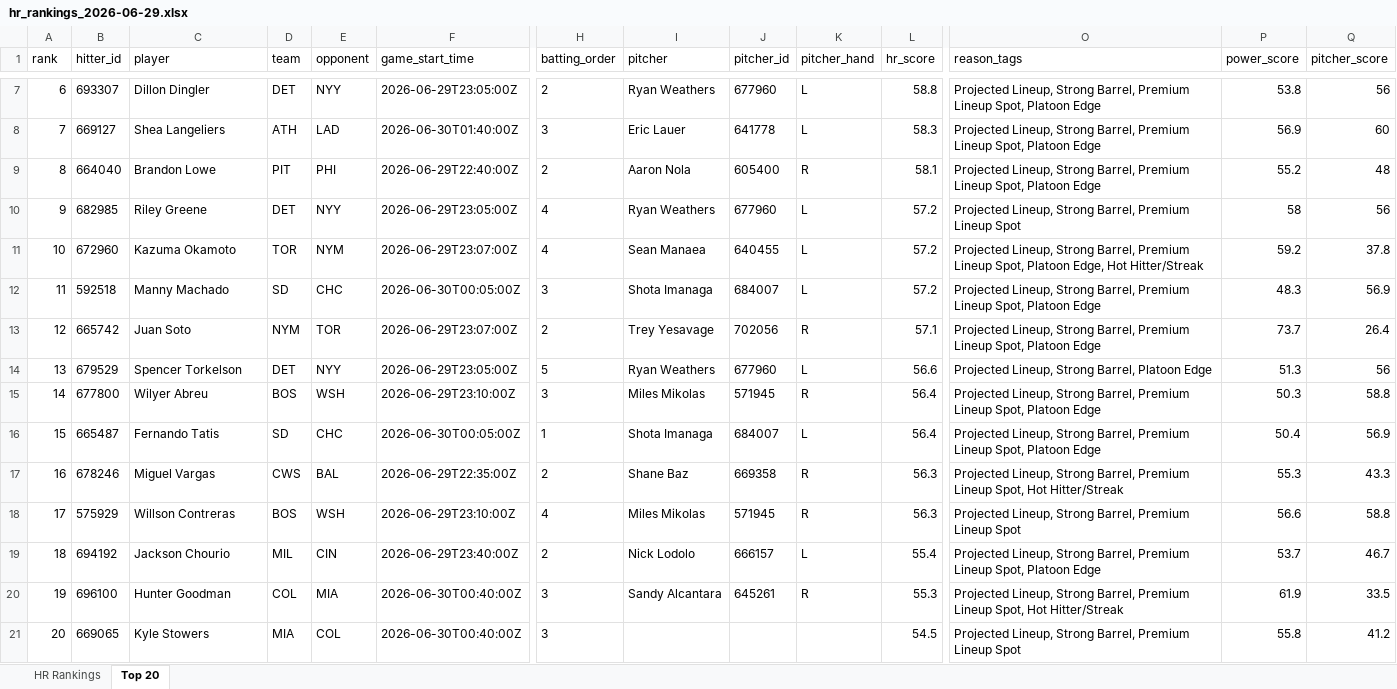
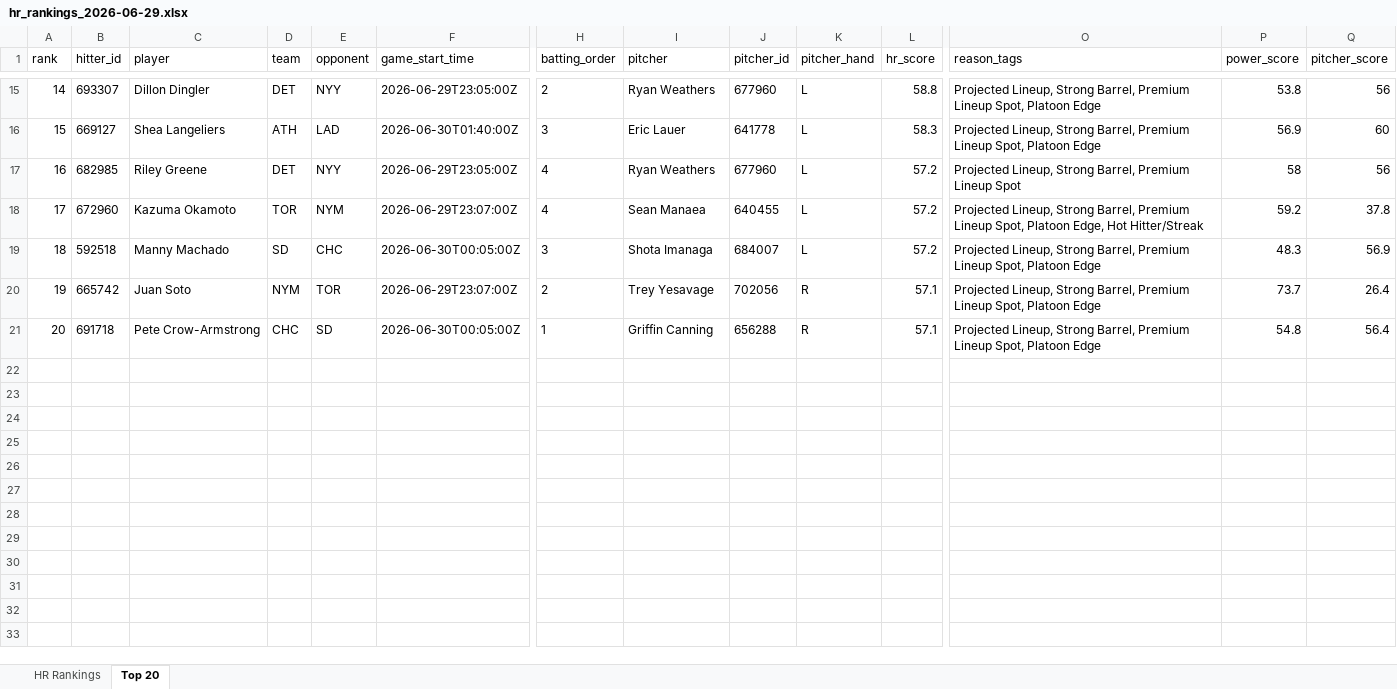
Before and after one commit to etbell28/hitter-tool, an Excel workbook: outputs/daily/hr_rankings_2026-06-29.xlsx, sheet Top 20, drawn as a sheet; only a part is shown, gaps mark what is left out; values as stored, in another font and other column widths than the file's, no borders; removed rows and columns are numbered as before the commit, all else as after; rows hold the shown columns only; the diff covers the shown part only; the diff names each change by its address in the sheet, - before the commit and + after, or states it on an @@ line.

```diff
--- a/outputs/daily/hr_rankings_2026-06-29.xlsx (sheet Top 20)
+++ b/outputs/daily/hr_rankings_2026-06-29.xlsx (sheet Top 20)
-A15 (rank): 6
+A15 (rank): 14
-A16 (rank): 7
+A16 (rank): 15
-row 9: 8 | 664040 | Brandon Lowe | PIT | PHI | 2026-06-29T22:40:00Z | 2 | Aaron Nola | 605400 | R | 58.1 | Projected Lineup, Strong Barrel, Premium Lineup Spot, Platoon Edge | 55.2 | 48
-A17 (rank): 9
+A17 (rank): 16
-A18 (rank): 10
+A18 (rank): 17
-A19 (rank): 11
+A19 (rank): 18
-A20 (rank): 12
+A20 (rank): 19
-row 14: 13 | 679529 | Spencer Torkelson | DET | NYY | 2026-06-29T23:05:00Z | 5 | Ryan Weathers | 677960 | L | 56.6 | Projected Lineup, Strong Barrel, Platoon Edge | 51.3 | 56
-row 15: 14 | 677800 | Wilyer Abreu | BOS | WSH | 2026-06-29T23:10:00Z | 3 | Miles Mikolas | 571945 | R | 56.4 | Projected Lineup, Strong Barrel, Premium Lineup Spot, Platoon Edge | 50.3 | 58.8
-row 16: 15 | 665487 | Fernando Tatis | SD | CHC | 2026-06-30T00:05:00Z | 1 | Shota Imanaga | 684007 | L | 56.4 | Projected Lineup, Strong Barrel, Premium Lineup Spot, Platoon Edge | 50.4 | 56.9
-row 17: 16 | 678246 | Miguel Vargas | CWS | BAL | 2026-06-29T22:35:00Z | 2 | Shane Baz | 669358 | R | 56.3 | Projected Lineup, Strong Barrel, Premium Lineup Spot, Hot Hitter/Streak | 55.3 | 43.3
-row 18: 17 | 575929 | Willson Contreras | BOS | WSH | 2026-06-29T23:10:00Z | 4 | Miles Mikolas | 571945 | R | 56.3 | Projected Lineup, Strong Barrel, Premium Lineup Spot | 56.6 | 58.8
-row 19: 18 | 694192 | Jackson Chourio | MIL | CIN | 2026-06-29T23:40:00Z | 2 | Nick Lodolo | 666157 | L | 55.4 | Projected Lineup, Strong Barrel, Premium Lineup Spot, Platoon Edge | 53.7 | 46.7
-row 20: 19 | 696100 | Hunter Goodman | COL | MIA | 2026-06-30T00:40:00Z | 3 | Sandy Alcantara | 645261 | R | 55.3 | Projected Lineup, Strong Barrel, Premium Lineup Spot, Hot Hitter/Streak | 61.9 | 33.5
-B21 (hitter_id): 669065
+B21 (hitter_id): 691718
-C21 (player): Kyle Stowers
+C21 (player): Pete Crow-Armstrong
-D21 (team): MIA
+D21 (team): CHC
-E21 (opponent): COL
+E21 (opponent): SD
-F21 (game_start_time): 2026-06-30T00:40:00Z
+F21 (game_start_time): 2026-06-30T00:05:00Z
-H21 (batting_order): 3
+H21 (batting_order): 1
-I21 (pitcher): (empty)
+I21 (pitcher): Griffin Canning
-J21 (pitcher_id): (empty)
+J21 (pitcher_id): 656288
-K21 (pitcher_hand): (empty)
+K21 (pitcher_hand): R
-L21 (hr_score): 54.5
+L21 (hr_score): 57.1
-O21 (reason_tags): …Premium Lineup Spot
+O21 (reason_tags): …Premium Lineup Spot, Platoon Edge
-P21 (power_score): 55.8
+P21 (power_score): 54.8
-Q21 (pitcher_score): 41.2
+Q21 (pitcher_score): 56.4
```
Also changed, not shown: 9 added rows, 1 removed row and 53 edited cells elsewhere in this sheet, sheet HR Rankings, 9 other files.
